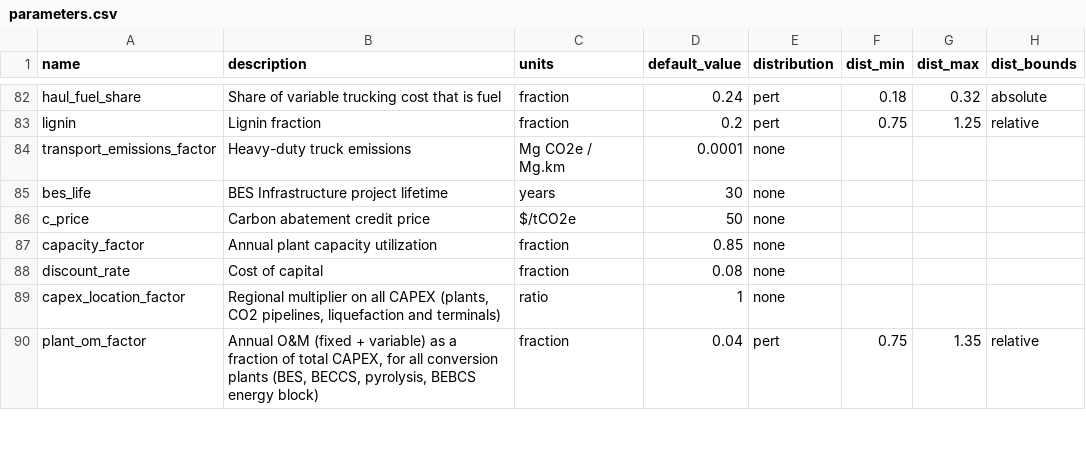
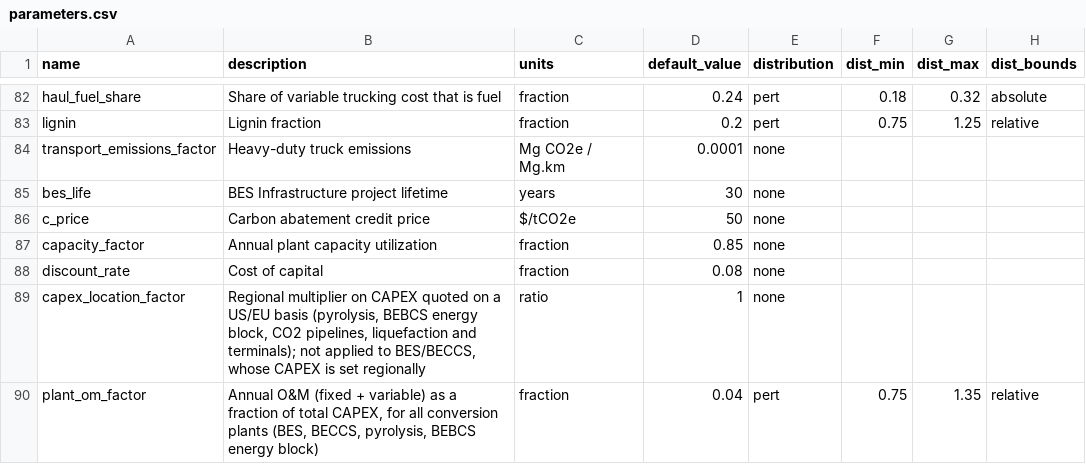
Before and after one commit to domwoolf/Biochar_AG, a CSV file: BiocharAG/inst/extdata/parameters.csv, drawn as a sheet; only a part is shown, gaps mark what is left out; the diff covers the shown part only; the diff names each change by its address in the sheet, - before the commit and + after, or states it on an @@ line.

```diff
--- a/BiocharAG/inst/extdata/parameters.csv
+++ b/BiocharAG/inst/extdata/parameters.csv
-B89 (description): …multiplier on all CAPEX (plants, CO2 pipelines, liquefaction and terminals)
+B89 (description): …multiplier on CAPEX quoted on a US/EU basis (pyrolysis, BEBCS energy block, CO2 pipelines, liquefaction and terminals); not applied to BES/BECCS, whose CAPEX is set regionally
```
Also changed, not shown: 16 edited cells elsewhere in this file, 7 other files.
